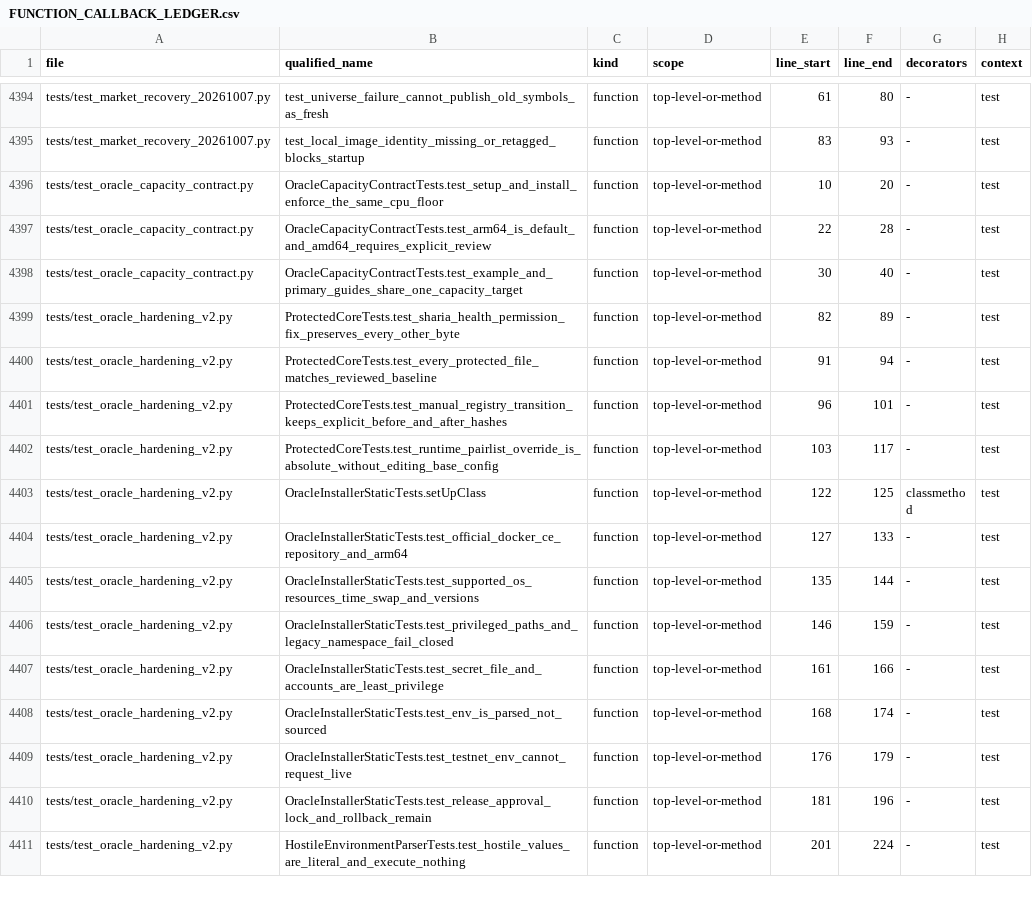
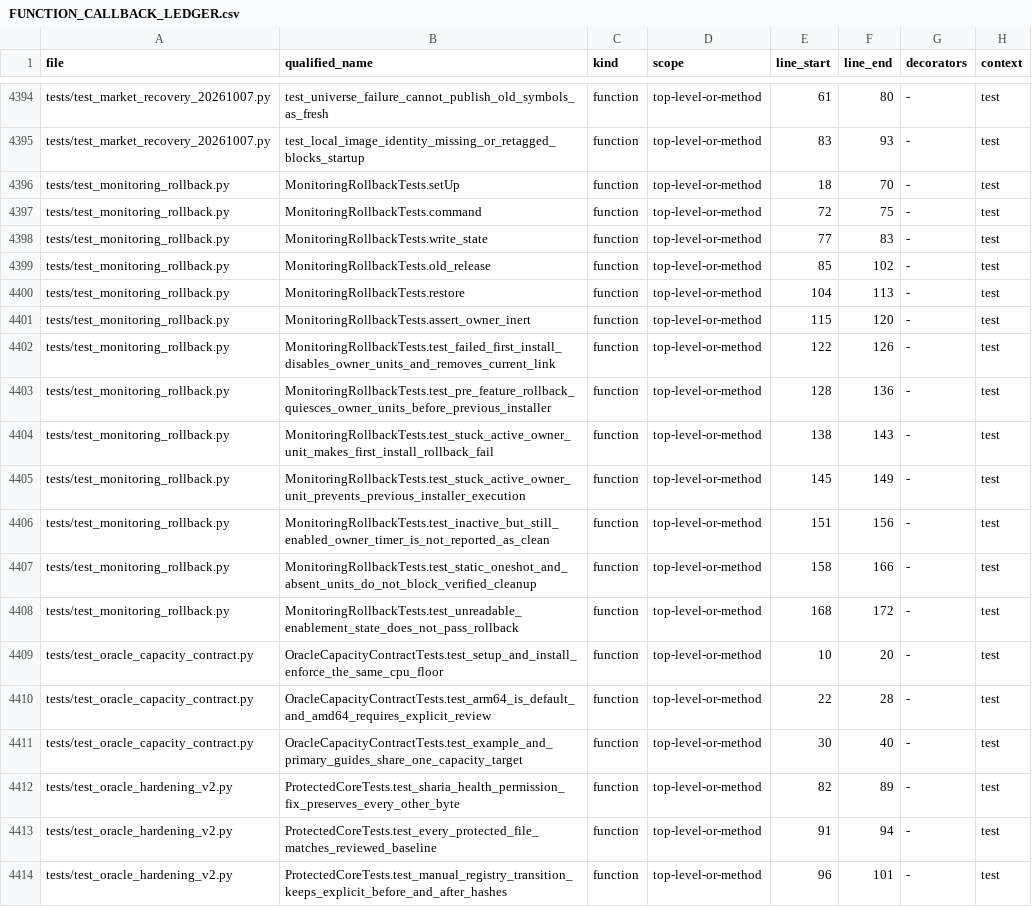
Before and after one commit to asad13-Binana/Binana-Binance-Spot-Trading-Sharia-Compliance-BOT-TestNet, a CSV file: docs/audit/FUNCTION_CALLBACK_LEDGER.csv, drawn as a sheet; only a part is shown, gaps mark what is left out; the shorter side is filled out with more unchanged rows; the diff names each change by its address in the sheet, - before the commit and + after, or states it on an @@ line.

Commit message:
Fix owner-monitor rollback cleanup and verify inert units

```diff
--- a/docs/audit/FUNCTION_CALLBACK_LEDGER.csv
+++ b/docs/audit/FUNCTION_CALLBACK_LEDGER.csv
+row 4396: tests/test_monitoring_rollback.py | MonitoringRollbackTests.setUp | function | top-level-or-method | 18 | 70 | - | test
+row 4397: tests/test_monitoring_rollback.py | MonitoringRollbackTests.command | function | top-level-or-method | 72 | 75 | - | test
+row 4398: tests/test_monitoring_rollback.py | MonitoringRollbackTests.write_state | function | top-level-or-method | 77 | 83 | - | test
+row 4399: tests/test_monitoring_rollback.py | MonitoringRollbackTests.old_release | function | top-level-or-method | 85 | 102 | - | test
+row 4400: tests/test_monitoring_rollback.py | MonitoringRollbackTests.restore | function | top-level-or-method | 104 | 113 | - | test
+row 4401: tests/test_monitoring_rollback.py | MonitoringRollbackTests.assert_owner_inert | function | top-level-or-method | 115 | 120 | - | test
+row 4402: tests/test_monitoring_rollback.py | MonitoringRollbackTests.test_failed_first_install_disables_owner_units_and_removes_current_link | function | top-level-or-method | 122 | 126 | - | test
+row 4403: tests/test_monitoring_rollback.py | MonitoringRollbackTests.test_pre_feature_rollback_quiesces_owner_units_before_previous_installer | function | top-level-or-method | 128 | 136 | - | test
+row 4404: tests/test_monitoring_rollback.py | MonitoringRollbackTests.test_stuck_active_owner_unit_makes_first_install_rollback_fail | function | top-level-or-method | 138 | 143 | - | test
+row 4405: tests/test_monitoring_rollback.py | MonitoringRollbackTests.test_stuck_active_owner_unit_prevents_previous_installer_execution | function | top-level-or-method | 145 | 149 | - | test
+row 4406: tests/test_monitoring_rollback.py | MonitoringRollbackTests.test_inactive_but_still_enabled_owner_timer_is_not_reported_as_clean | function | top-level-or-method | 151 | 156 | - | test
+row 4407: tests/test_monitoring_rollback.py | MonitoringRollbackTests.test_static_oneshot_and_absent_units_do_not_block_verified_cleanup | function | top-level-or-method | 158 | 166 | - | test
+row 4408: tests/test_monitoring_rollback.py | MonitoringRollbackTests.test_unreadable_enablement_state_does_not_pass_rollback | function | top-level-or-method | 168 | 172 | - | test
```
Also changed, not shown: docs/audit/FILE_REVIEW_LEDGER.csv, 4 other files.
